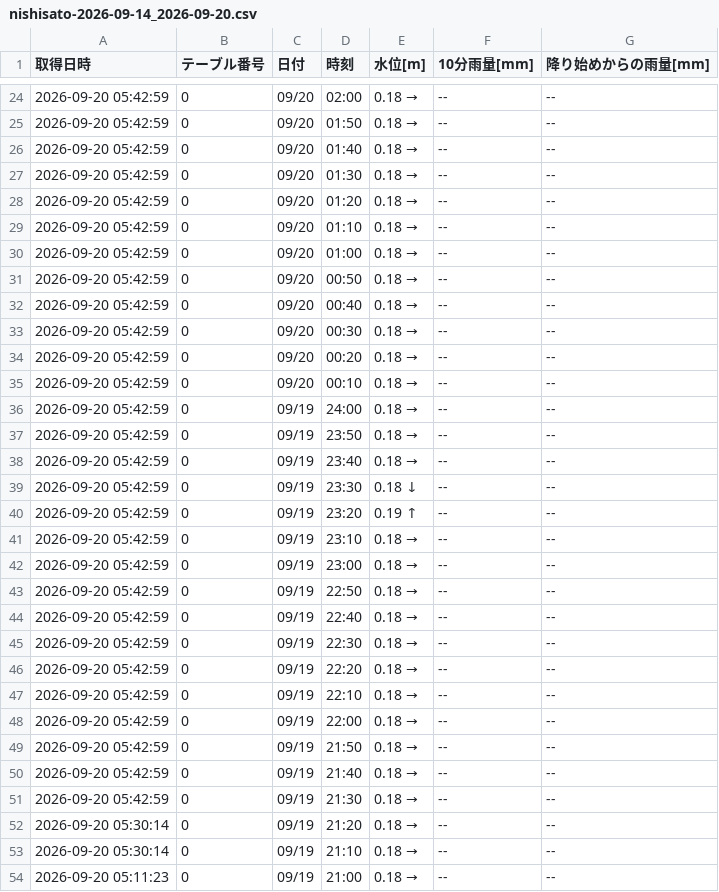
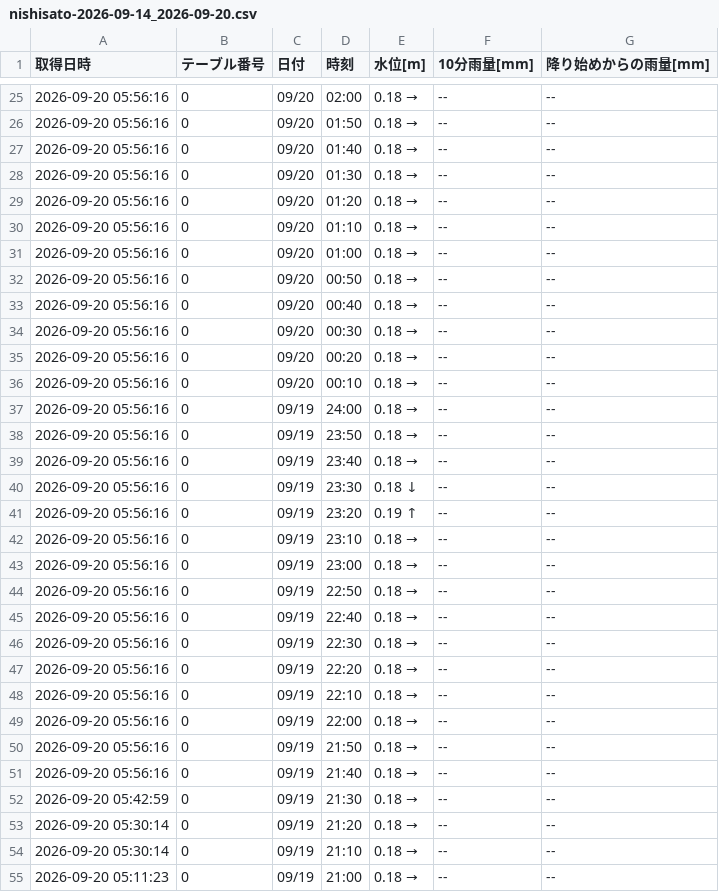
Before and after one commit to surveyhisyu/Stream-gauging-logger, a CSV file: data/nishisato/nishisato-2026-09-14_2026-09-20.csv, drawn as a sheet; only a part is shown, gaps mark what is left out; the diff covers the shown part only.

```diff
--- a/data/nishisato/nishisato-2026-09-14_2026-09-20.csv
+++ b/data/nishisato/nishisato-2026-09-14_2026-09-20.csv
@@ -24,28 +25,28 @@
-2026-09-20 05:42:59,0,09/20,02:00,0.18 →,--,--
-2026-09-20 05:42:59,0,09/20,01:50,0.18 →,--,--
-2026-09-20 05:42:59,0,09/20,01:40,0.18 →,--,--
-2026-09-20 05:42:59,0,09/20,01:30,0.18 →,--,--
-2026-09-20 05:42:59,0,09/20,01:20,0.18 →,--,--
-2026-09-20 05:42:59,0,09/20,01:10,0.18 →,--,--
-2026-09-20 05:42:59,0,09/20,01:00,0.18 →,--,--
-2026-09-20 05:42:59,0,09/20,00:50,0.18 →,--,--
-2026-09-20 05:42:59,0,09/20,00:40,0.18 →,--,--
-2026-09-20 05:42:59,0,09/20,00:30,0.18 →,--,--
-2026-09-20 05:42:59,0,09/20,00:20,0.18 →,--,--
-2026-09-20 05:42:59,0,09/20,00:10,0.18 →,--,--
-2026-09-20 05:42:59,0,09/19,24:00,0.18 →,--,--
-2026-09-20 05:42:59,0,09/19,23:50,0.18 →,--,--
-2026-09-20 05:42:59,0,09/19,23:40,0.18 →,--,--
-2026-09-20 05:42:59,0,09/19,23:30,0.18 ↓,--,--
-2026-09-20 05:42:59,0,09/19,23:20,0.19 ↑,--,--
-2026-09-20 05:42:59,0,09/19,23:10,0.18 →,--,--
-2026-09-20 05:42:59,0,09/19,23:00,0.18 →,--,--
-2026-09-20 05:42:59,0,09/19,22:50,0.18 →,--,--
-2026-09-20 05:42:59,0,09/19,22:40,0.18 →,--,--
-2026-09-20 05:42:59,0,09/19,22:30,0.18 →,--,--
-2026-09-20 05:42:59,0,09/19,22:20,0.18 →,--,--
-2026-09-20 05:42:59,0,09/19,22:10,0.18 →,--,--
-2026-09-20 05:42:59,0,09/19,22:00,0.18 →,--,--
-2026-09-20 05:42:59,0,09/19,21:50,0.18 →,--,--
-2026-09-20 05:42:59,0,09/19,21:40,0.18 →,--,--
+2026-09-20 05:56:16,0,09/20,02:00,0.18 →,--,--
+2026-09-20 05:56:16,0,09/20,01:50,0.18 →,--,--
+2026-09-20 05:56:16,0,09/20,01:40,0.18 →,--,--
+2026-09-20 05:56:16,0,09/20,01:30,0.18 →,--,--
+2026-09-20 05:56:16,0,09/20,01:20,0.18 →,--,--
+2026-09-20 05:56:16,0,09/20,01:10,0.18 →,--,--
+2026-09-20 05:56:16,0,09/20,01:00,0.18 →,--,--
+2026-09-20 05:56:16,0,09/20,00:50,0.18 →,--,--
+2026-09-20 05:56:16,0,09/20,00:40,0.18 →,--,--
+2026-09-20 05:56:16,0,09/20,00:30,0.18 →,--,--
+2026-09-20 05:56:16,0,09/20,00:20,0.18 →,--,--
+2026-09-20 05:56:16,0,09/20,00:10,0.18 →,--,--
+2026-09-20 05:56:16,0,09/19,24:00,0.18 →,--,--
+2026-09-20 05:56:16,0,09/19,23:50,0.18 →,--,--
+2026-09-20 05:56:16,0,09/19,23:40,0.18 →,--,--
+2026-09-20 05:56:16,0,09/19,23:30,0.18 ↓,--,--
+2026-09-20 05:56:16,0,09/19,23:20,0.19 ↑,--,--
+2026-09-20 05:56:16,0,09/19,23:10,0.18 →,--,--
+2026-09-20 05:56:16,0,09/19,23:00,0.18 →,--,--
+2026-09-20 05:56:16,0,09/19,22:50,0.18 →,--,--
+2026-09-20 05:56:16,0,09/19,22:40,0.18 →,--,--
+2026-09-20 05:56:16,0,09/19,22:30,0.18 →,--,--
+2026-09-20 05:56:16,0,09/19,22:20,0.18 →,--,--
+2026-09-20 05:56:16,0,09/19,22:10,0.18 →,--,--
+2026-09-20 05:56:16,0,09/19,22:00,0.18 →,--,--
+2026-09-20 05:56:16,0,09/19,21:50,0.18 →,--,--
+2026-09-20 05:56:16,0,09/19,21:40,0.18 →,--,--
 2026-09-20 05:42:59,0,09/19,21:30,0.18 →,--,--
```
Also changed, not shown: 1 added row and 22 edited cells elsewhere in this file, data/nakayama/nakayama-2026-09-07_2026-09-13.csv, data/nakayama/nakayama-2026-09-14_2026-09-20.csv, 4 other files.
